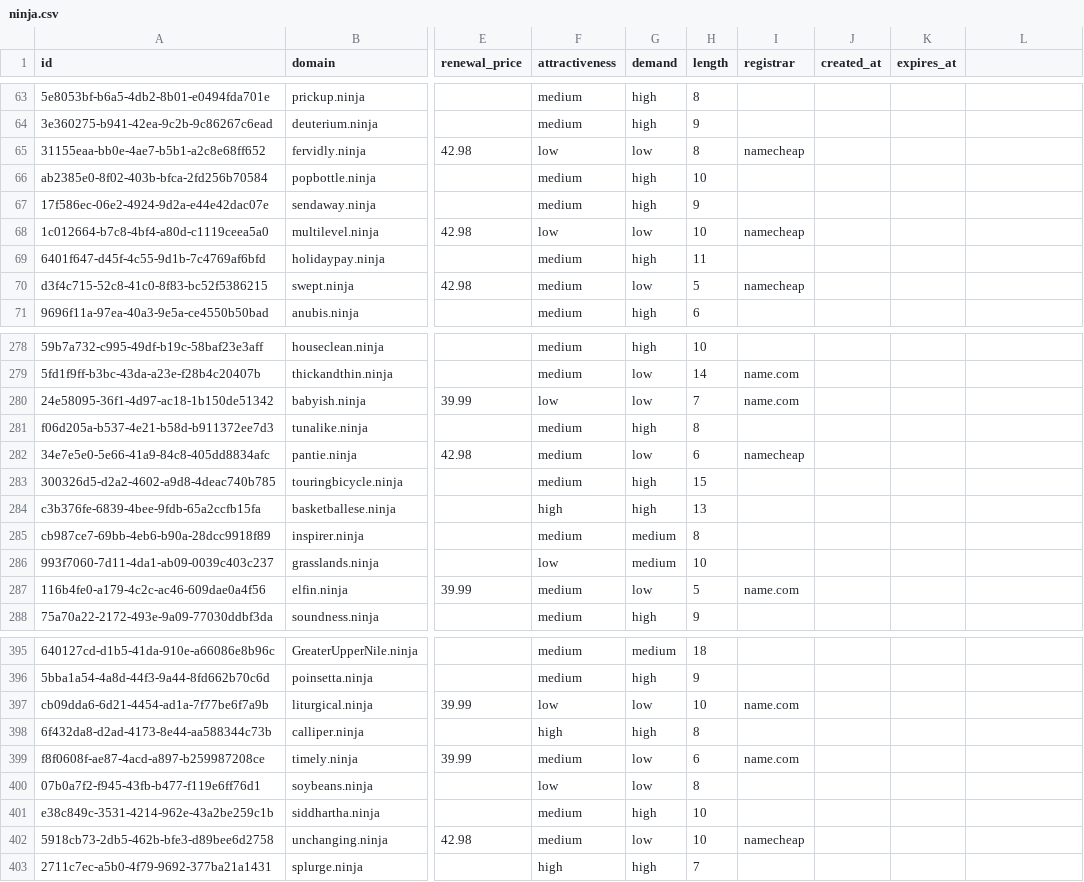
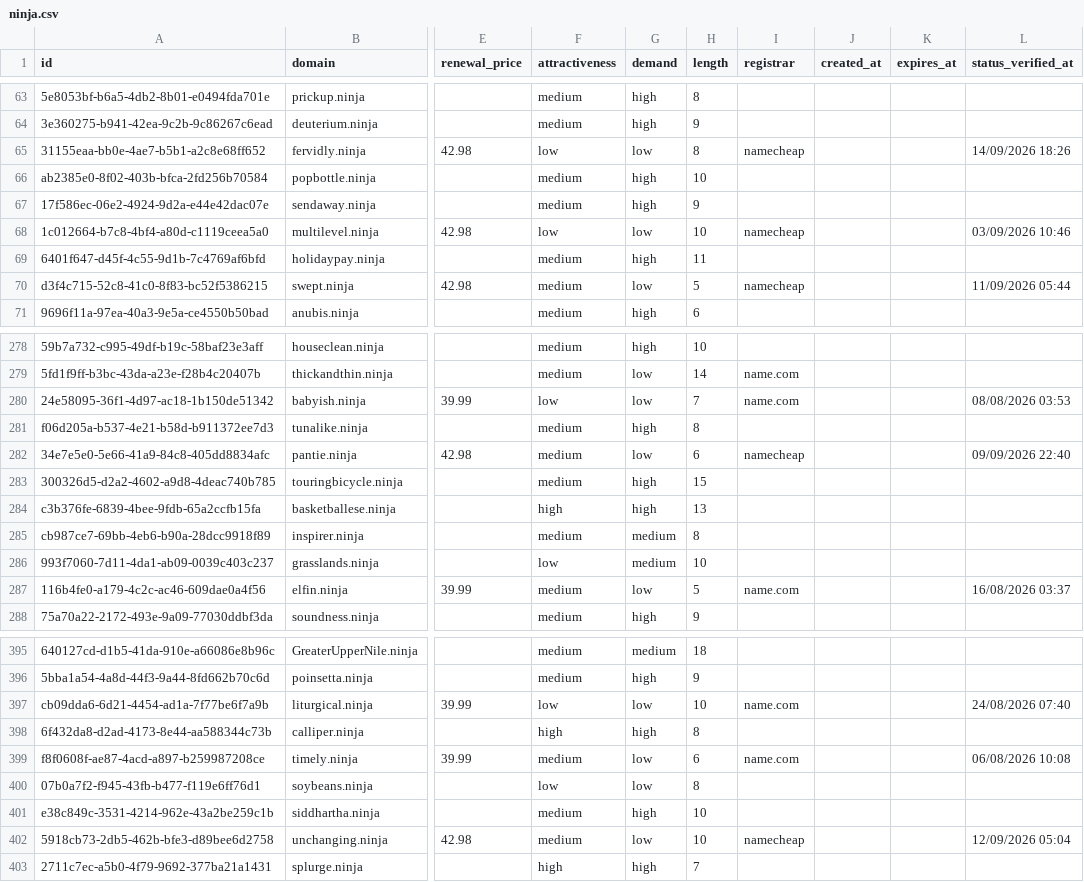
Before and after one commit to UniqueDomains/ninja-oneword-domains, a CSV file: ninja.csv, drawn as a sheet; only a part is shown, gaps mark what is left out; the diff covers the shown part only; the diff names each change by its address in the sheet, - before the commit and + after, or states it on an @@ line.

```diff
--- a/ninja.csv
+++ b/ninja.csv
-L1: (empty)
+L1: status_verified_at
-L65 (status_verified_at): (empty)
+L65 (status_verified_at): 14/09/2026 18:26
-L68 (status_verified_at): (empty)
+L68 (status_verified_at): 03/09/2026 10:46
-L70 (status_verified_at): (empty)
+L70 (status_verified_at): 11/09/2026 05:44
-L280 (status_verified_at): (empty)
+L280 (status_verified_at): 08/08/2026 03:53
-L282 (status_verified_at): (empty)
+L282 (status_verified_at): 09/09/2026 22:40
-L287 (status_verified_at): (empty)
+L287 (status_verified_at): 16/08/2026 03:37
-L397 (status_verified_at): (empty)
+L397 (status_verified_at): 24/08/2026 07:40
-L399 (status_verified_at): (empty)
+L399 (status_verified_at): 06/08/2026 10:08
-L402 (status_verified_at): (empty)
+L402 (status_verified_at): 12/09/2026 05:04
```
Also changed, not shown: 61 edited cells elsewhere in this file, 4 other files.
